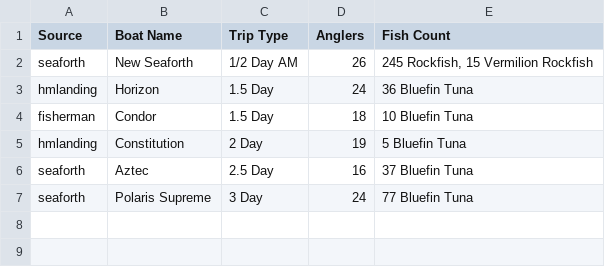
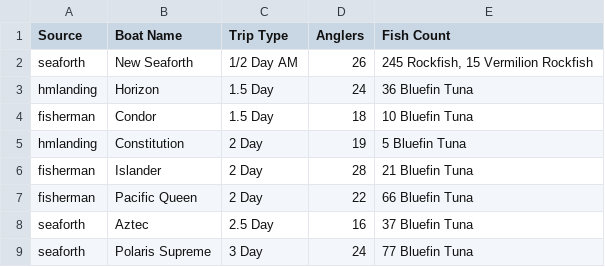
Before and after one commit to hdehaini/Fishing_Reports, a CSV file: database/sorted_fishing_reports.csv, drawn as a sheet; the diff names each change by its address in the sheet, - before the commit and + after, or states it on an @@ line.

```diff
--- a/database/sorted_fishing_reports.csv
+++ b/database/sorted_fishing_reports.csv
+row 6: fisherman | Islander | 2 Day | 28 | 21 Bluefin Tuna
+row 7: fisherman | Pacific Queen | 2 Day | 22 | 66 Bluefin Tuna
```
Also changed, not shown: 1 other file.
